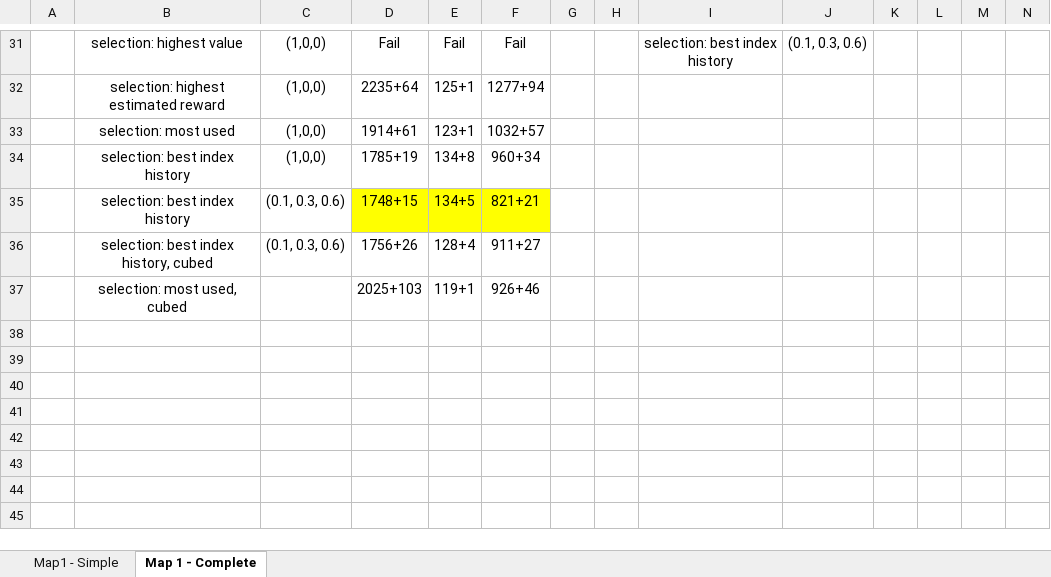
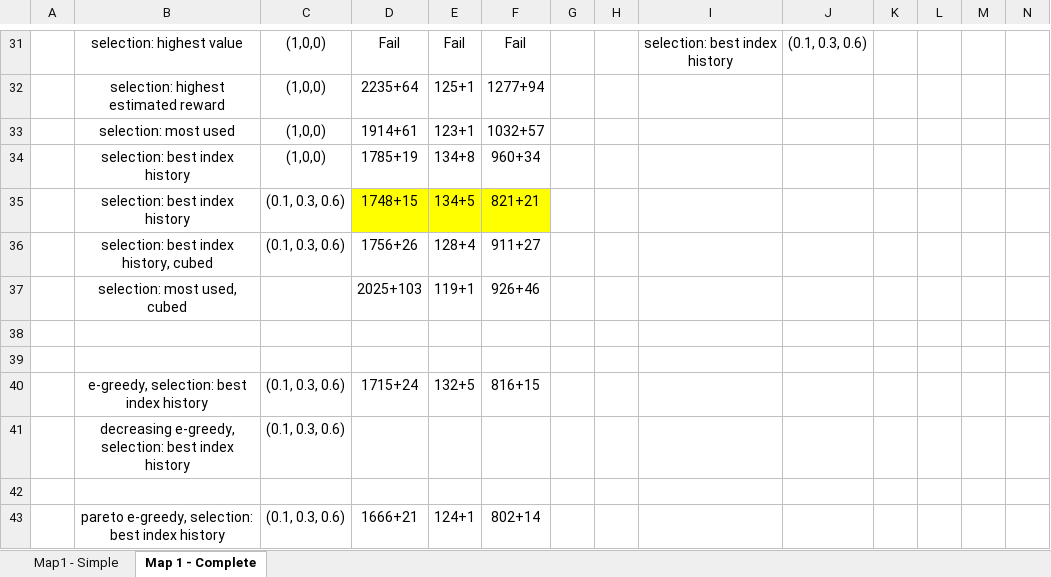
Before and after one commit to EssexUniversityMCTS/MultiObjectiveMCTS, an Excel workbook: strategies.xlsx, sheet Map 1 - Complete, drawn as a sheet; only a part is shown, gaps mark what is left out; values as stored, in another font and other column widths than the file's, no borders; rows hold the shown columns only; the diff names each change by its address in the sheet, - before the commit and + after, or states it on an @@ line.

```diff
--- a/strategies.xlsx (sheet Map 1 - Complete)
+++ b/strategies.xlsx (sheet Map 1 - Complete)
+row 38: (empty)
+row 39: (empty)
+row 40:  | e-greedy, selection: best index history | (0.1, 0.3, 0.6) | 1715+24 | 132+5 | 816+15
+row 41:  | decreasing e-greedy, selection: best index history | (0.1, 0.3, 0.6)
+row 42: (empty)
+row 43:  | pareto e-greedy, selection: best index history | (0.1, 0.3, 0.6) | 1666+21 | 124+1 | 802+14
```
Also changed, not shown: 9 other files.
